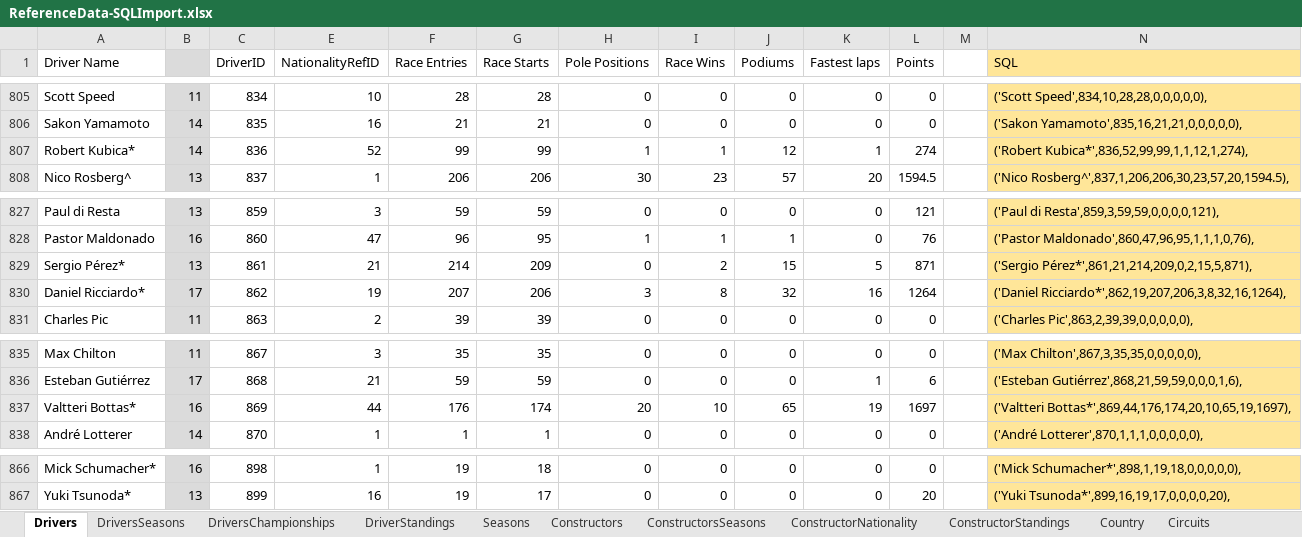
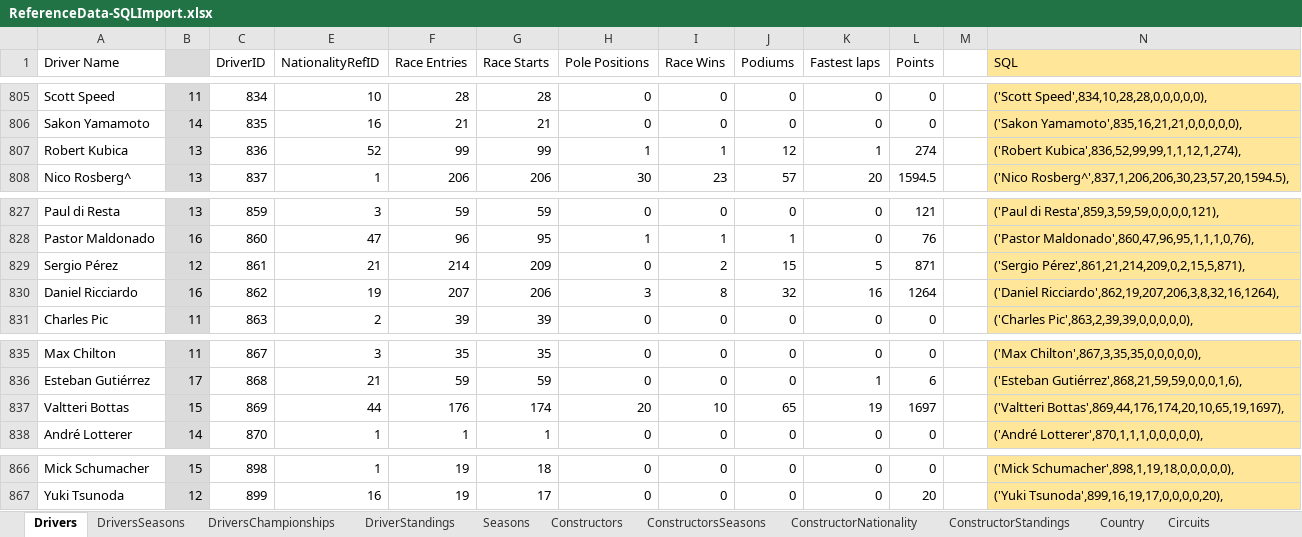
Before and after one commit to RichInSQL/FormulaOneDatabase, an Excel workbook: referenceData/ReferenceData-SQLImport.xlsx, sheet Drivers, drawn as a sheet; only a part is shown, gaps mark what is left out; values as stored, in another font and other column widths than the file's, no borders; the diff covers the shown part only; the diff names each change by its address in the sheet, - before the commit and + after, or states it on an @@ line.

Commit message:
Update ReferenceData-SQLImport.xlsx
Added DriverStandings & ConstructorStandings also fixed an issue with ConstructorID

```diff
--- a/referenceData/ReferenceData-SQLImport.xlsx (sheet Drivers)
+++ b/referenceData/ReferenceData-SQLImport.xlsx (sheet Drivers)
-A807 (Driver Name): Robert Kubica*
+A807 (Driver Name): Robert Kubica
-B807: 14
+B807: 13
-N807 (SQL): ('Robert Kubica*',836,52,99,99,1,1,12,1,274),
+N807 (SQL): ('Robert Kubica',836,52,99,99,1,1,12,1,274),
-A829 (Driver Name): Sergio Pérez*
+A829 (Driver Name): Sergio Pérez
-B829: 13
+B829: 12
-N829 (SQL): ('Sergio Pérez*',861,21,214,209,0,2,15,5,871),
+N829 (SQL): ('Sergio Pérez',861,21,214,209,0,2,15,5,871),
-A830 (Driver Name): Daniel Ricciardo*
+A830 (Driver Name): Daniel Ricciardo
-B830: 17
+B830: 16
-N830 (SQL): ('Daniel Ricciardo*',862,19,207,206,3,8,32,16,1264),
+N830 (SQL): ('Daniel Ricciardo',862,19,207,206,3,8,32,16,1264),
-A837 (Driver Name): Valtteri Bottas*
+A837 (Driver Name): Valtteri Bottas
-B837: 16
+B837: 15
-N837 (SQL): ('Valtteri Bottas*',869,44,176,174,20,10,65,19,1697),
+N837 (SQL): ('Valtteri Bottas',869,44,176,174,20,10,65,19,1697),
-A866 (Driver Name): Mick Schumacher*
+A866 (Driver Name): Mick Schumacher
-B866: 16
+B866: 15
-N866 (SQL): ('Mick Schumacher*',898,1,19,18,0,0,0,0,0),
+N866 (SQL): ('Mick Schumacher',898,1,19,18,0,0,0,0,0),
-A867 (Driver Name): Yuki Tsunoda*
+A867 (Driver Name): Yuki Tsunoda
-B867: 13
+B867: 12
-N867 (SQL): ('Yuki Tsunoda*',899,16,19,17,0,0,0,0,20),
+N867 (SQL): ('Yuki Tsunoda',899,16,19,17,0,0,0,0,20),
```
Also changed, not shown: 33 edited cells elsewhere in this sheet, sheet DriverStandings, sheet ConstructorStandings, sheet DriversSeasons, sheet Constructors, hidden cells.
